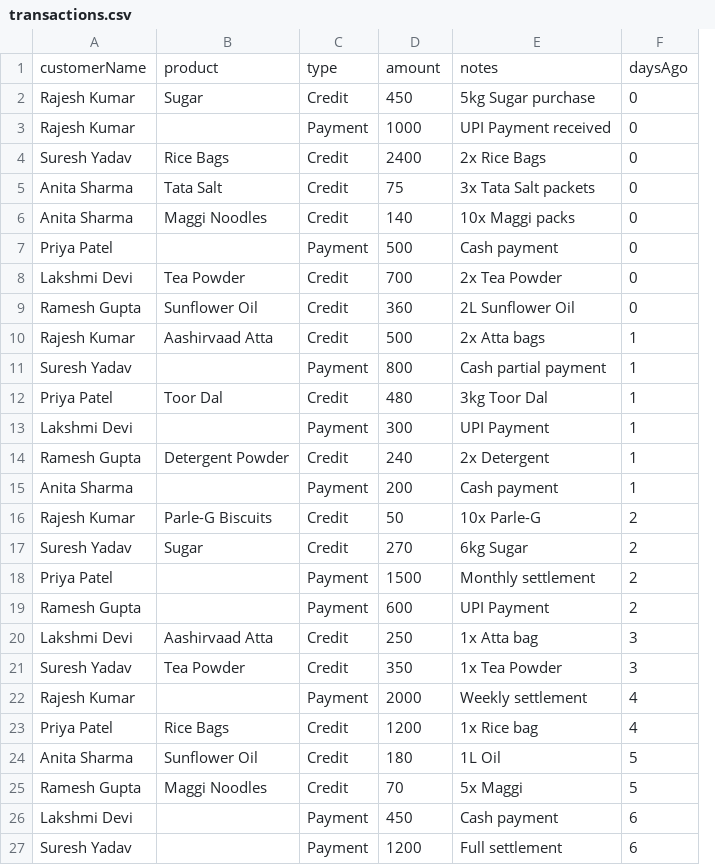
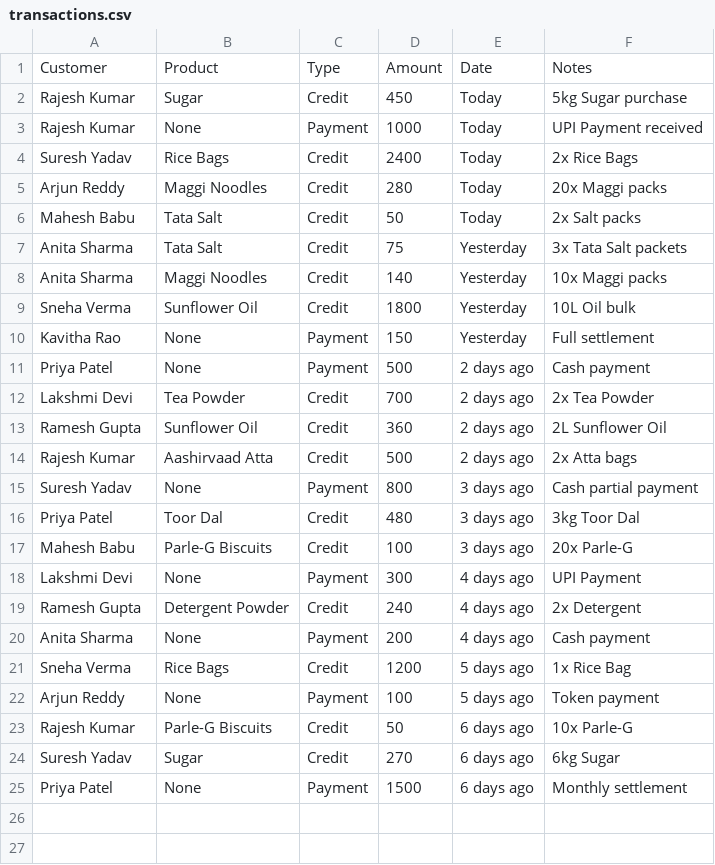
Before and after one commit to pani83721-glitch/merchantkhata, a CSV file: dummy_data/transactions.csv, drawn as a sheet; removed rows and columns are numbered as before the commit, all else as after; the diff names each change by its address in the sheet, - before the commit and + after, or states it on an @@ line.

```diff
--- a/dummy_data/transactions.csv
+++ b/dummy_data/transactions.csv
+column E, rows 2-4: all Today; rows 7-8: Yesterday | Yesterday; rows 11-16: 2 days ago | 2 days ago | 2 days ago | 2 days ago | 3 days ago | 3 days ago; rows 18-20: all 4 days ago; rows 23-25: all 6 days ago
-column F, rows 2-18: 0 | 0 | 0 | 0 | 0 | 0 | 0 | 0 | 1 | 1 | 1 | 1 | 1 | 1 | 2 | 2 | 2
-row 1: customerName | product | type | amount | notes | daysAgo
+row 1: Customer | Product | Type | Amount | Date | Notes
-B3: (empty)
+B3: None
+row 5: Arjun Reddy | Maggi Noodles | Credit | 280 | Today | 20x Maggi packs
+row 6: Mahesh Babu | Tata Salt | Credit | 50 | Today | 2x Salt packs
+row 9: Sneha Verma | Sunflower Oil | Credit | 1800 | Yesterday | 10L Oil bulk
+row 10: Kavitha Rao | None | Payment | 150 | Yesterday | Full settlement
-B11: (empty)
+B11: None
-B15: (empty)
+B15: None
+row 17: Mahesh Babu | Parle-G Biscuits | Credit | 100 | 3 days ago | 20x Parle-G
-B18: (empty)
+B18: None
-B20: (empty)
+B20: None
+row 21: Sneha Verma | Rice Bags | Credit | 1200 | 5 days ago | 1x Rice Bag
+row 22: Arjun Reddy | None | Payment | 100 | 5 days ago | Token payment
-B25: (empty)
+B25: None
-row 19: Ramesh Gupta |  | Payment | 600 | UPI Payment | 2
-row 20: Lakshmi Devi | Aashirvaad Atta | Credit | 250 | 1x Atta bag | 3
-row 21: Suresh Yadav | Tea Powder | Credit | 350 | 1x Tea Powder | 3
-row 22: Rajesh Kumar |  | Payment | 2000 | Weekly settlement | 4
-row 23: Priya Patel | Rice Bags | Credit | 1200 | 1x Rice bag | 4
-row 24: Anita Sharma | Sunflower Oil | Credit | 180 | 1L Oil | 5
-row 25: Ramesh Gupta | Maggi Noodles | Credit | 70 | 5x Maggi | 5
-row 26: Lakshmi Devi |  | Payment | 450 | Cash payment | 6
-row 27: Suresh Yadav |  | Payment | 1200 | Full settlement | 6
```
Also changed, not shown: dummy_data/customers.csv, dummy_data/products.csv, 4 other files.
